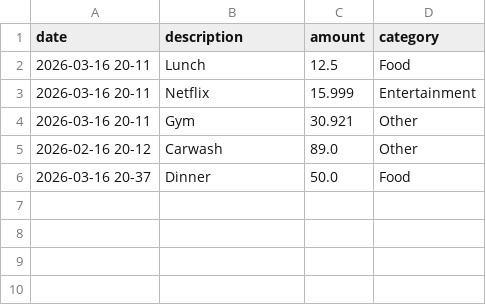
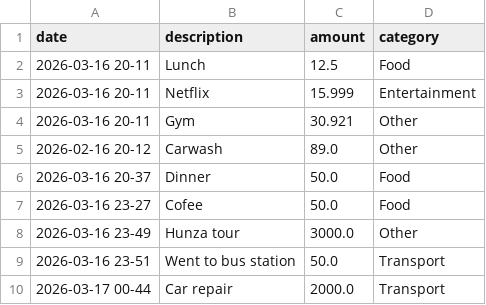
Before and after one commit to Saqibb786/Expense-Tracker, a CSV file: data.csv, drawn as a sheet.

```diff
--- a/data.csv
+++ b/data.csv
@@ -6 +6,5 @@ date,description,amount,category
 2026-03-16 20-37,Dinner,50.0,Food
+2026-03-16 23-27,Cofee,50.0,Food
+2026-03-16 23-49,Hunza tour,3000.0,Other
+2026-03-16 23-51,Went to bus station,50.0,Transport
+2026-03-17 00-44,Car repair,2000.0,Transport
```
Also changed, not shown: 3 other files.
